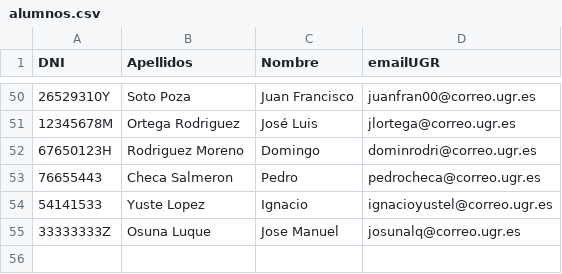
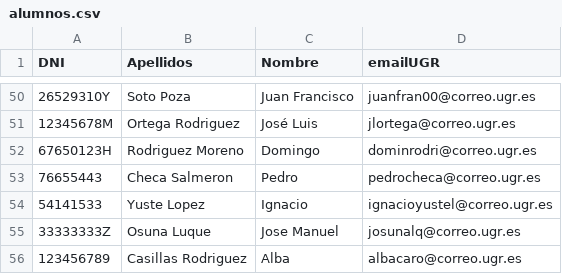
Before and after one commit to davidPalomar-ugr/iseP2, a CSV file: alumnos.csv, drawn as a sheet; only a part is shown, gaps mark what is left out; the diff names each change by its address in the sheet, - before the commit and + after, or states it on an @@ line.

Commit message:
Datos Personales Alba Casillas Rodriguez

```diff
--- a/alumnos.csv
+++ b/alumnos.csv
+row 56: 123456789 | Casillas Rodriguez | Alba | albacaro@correo.ugr.es
```
